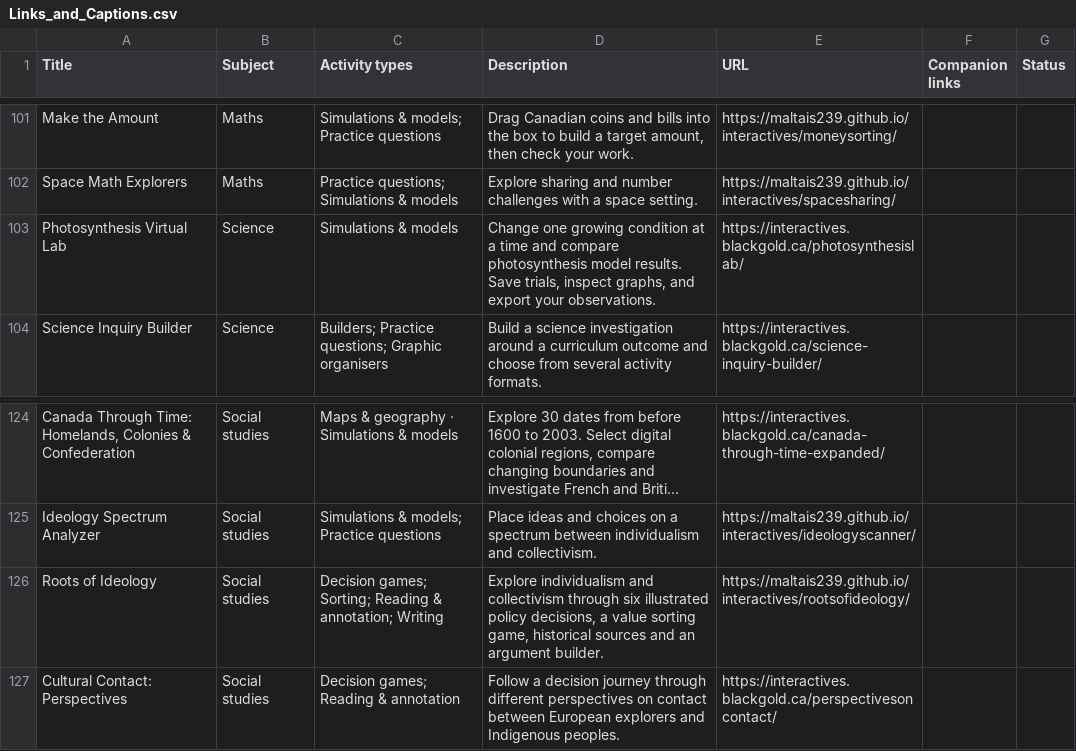
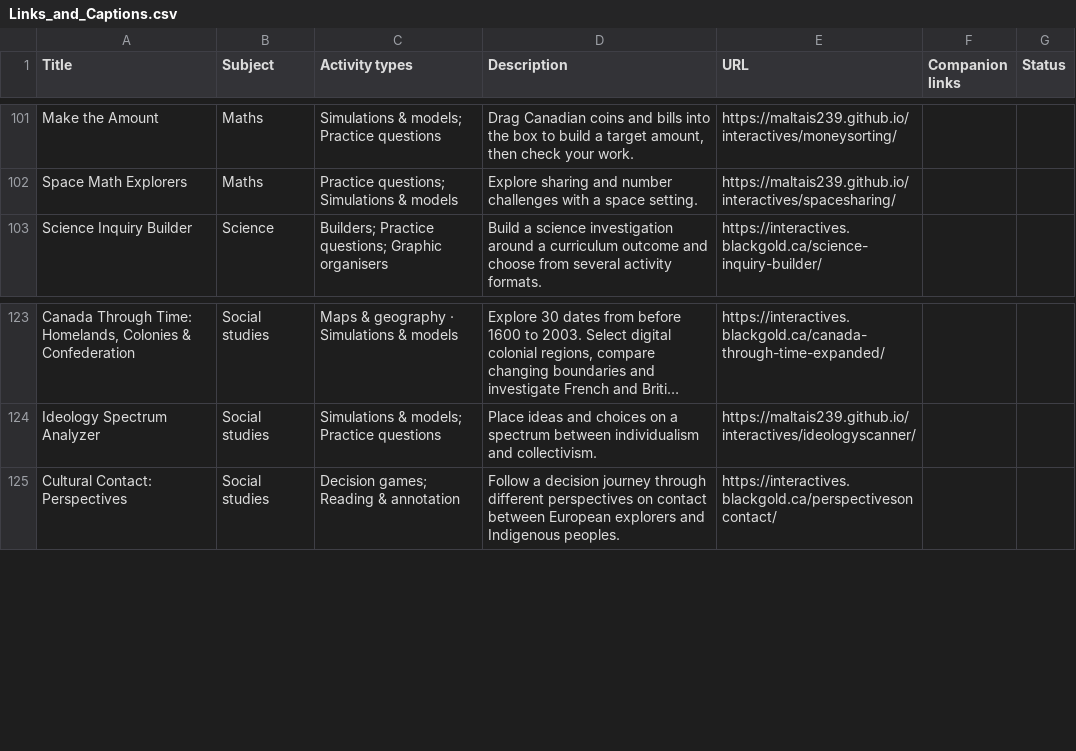
Before and after one commit to BlackGoldSchoolDivision/interactives, a CSV file: interactive-learning-lab/Links_and_Captions.csv, drawn as a sheet; only a part is shown, gaps mark what is left out; long unchanged cells end in …; the diff names each change by its address in the sheet, - before the commit and + after, or states it on an @@ line.

Commit message:
Remove Roots of Ideology and Photosynthesis Lab from the hub

```diff
--- a/interactive-learning-lab/Links_and_Captions.csv
+++ b/interactive-learning-lab/Links_and_Captions.csv
-row 103: Photosynthesis Virtual Lab | Science | Simulations & models | Change one growing condition at a time and compare photosynthesis model results. Save trials, inspect graphs, and export your observations. | https://interactives.blackgold.ca/photosynthesislab/
-row 126: Roots of Ideology | Social studies | Decision games; Sorting; Reading & annotation; Writing | Explore individualism and collectivism through six illustrated policy decisions, a value sorting game, historical sources and an argument builder. | https://maltais239.github.io/interactives/rootsofideology/
```
Also changed, not shown: 2 other files.
